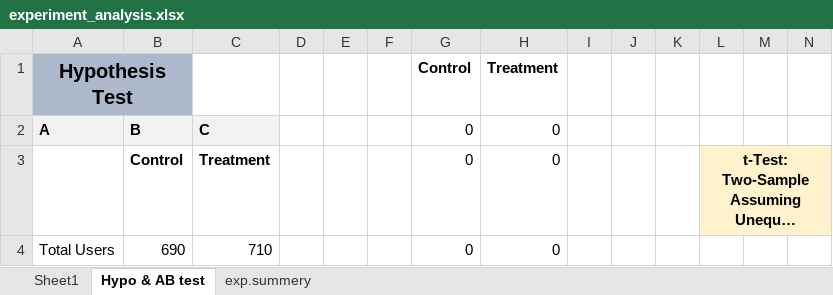
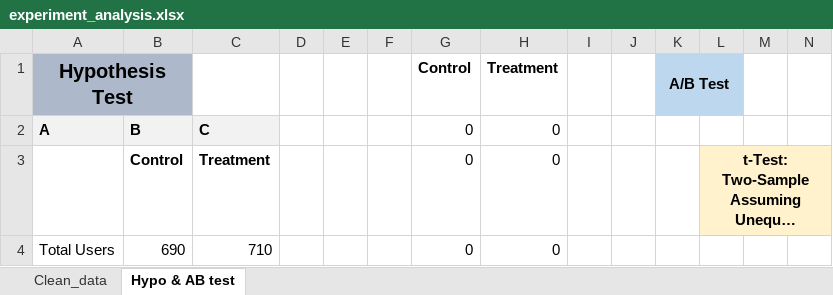
Before and after one commit to iajjurathore/ajaysingh_2511011_part2_kpi_experiment, an Excel workbook: analysis/experiment_analysis.xlsx, sheet Hypo & AB test, drawn as a sheet; only a part is shown; long unchanged cells end in …; values as stored, in another font and other column widths than the file's, no borders; the diff names each change by its address in the sheet, - before the commit and + after, or states it on an @@ line.

```diff
--- a/analysis/experiment_analysis.xlsx (sheet Hypo & AB test)
+++ b/analysis/experiment_analysis.xlsx (sheet Hypo & AB test)
-sheet tab: Sheet1
+sheet tab: Clean_data
-sheet tab: exp.summery
-K1: (empty)
+K1: A/B Test
-K1:L1 fill: none
+K1:L1 fill: #BDD7EE
+K1:L1 merged
```
